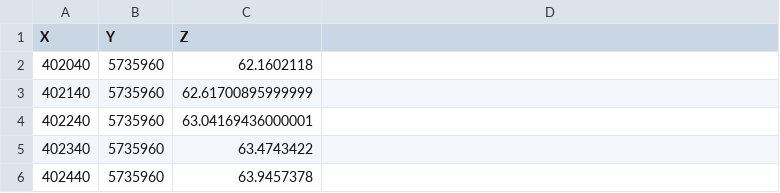
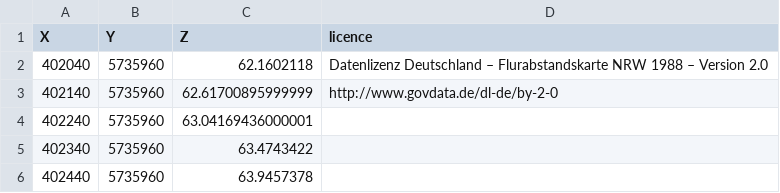
Before and after one commit to Ignimbrit/exchange, a CSV file: data/2020/grid_100.csv, drawn as a sheet; only a part is shown.

Commit message:
modif

```diff
--- a/data/2020/grid_100.csv
+++ b/data/2020/grid_100.csv
@@ -1,4 +1,4 @@
-X,Y,Z
-402040,5735960,62.1602118
-402140,5735960,62.61700895999999
+X,Y,Z,licence
+402040,5735960,62.1602118,Datenlizenz Deutschland – Flurabstandskarte NRW 1988 – Version 2.0
+402140,5735960,62.61700895999999,http://www.govdata.de/dl-de/by-2-0
 402240,5735960,63.04169436000001
```
